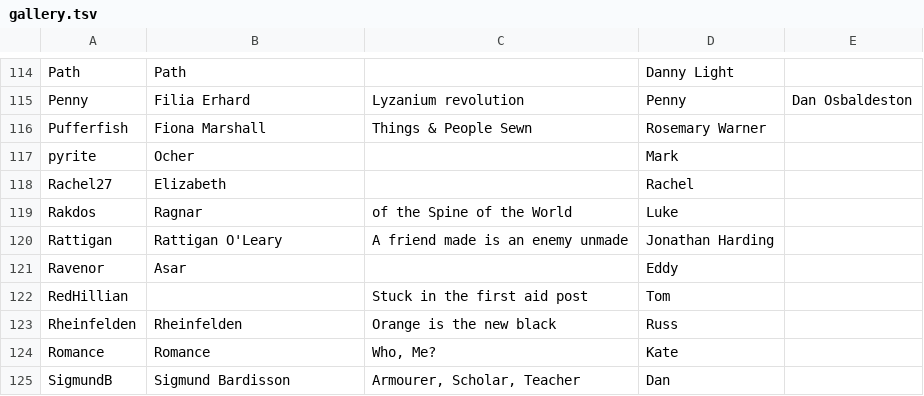
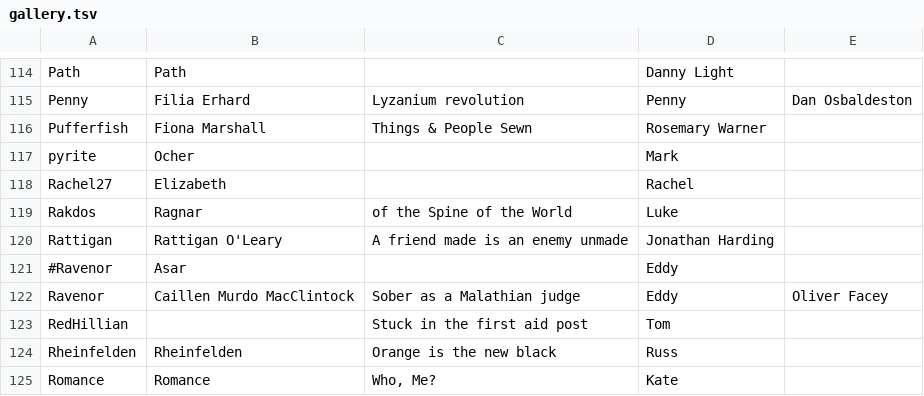
Before and after one commit to aquarion/Maelfroth, a TSV file: htdocs/gallery.tsv, drawn as a sheet; only a part is shown, gaps mark what is left out; the shorter side is filled out with more unchanged rows.

Commit message:
New photo for Ravenor

```diff
--- a/htdocs/gallery.tsv
+++ b/htdocs/gallery.tsv
@@ -120,3 +120,4 @@ Rakdos	Ragnar	of the Spine of the World	Luke
 Rattigan	Rattigan O'Leary	A friend made is an enemy unmade	Jonathan Harding
-Ravenor	Asar		Eddy
+#Ravenor	Asar		Eddy
+Ravenor	Caillen Murdo MacClintock	Sober as a Malathian judge	Eddy	Oliver Facey
 RedHillian		Stuck in the first aid post	Tom
```
